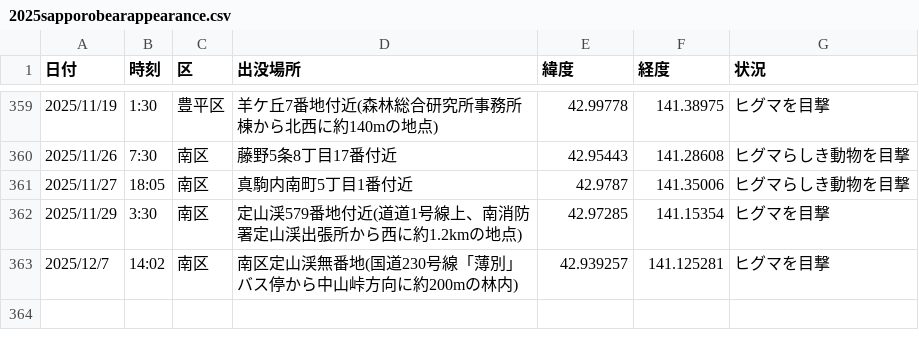
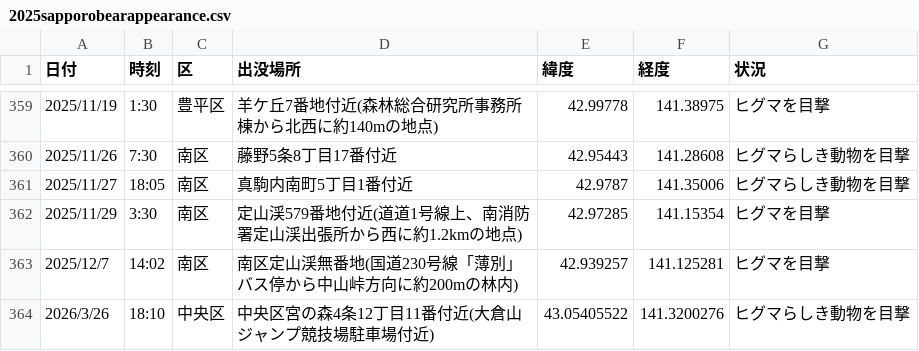
Before and after one commit to tomohiro-kudo-dev/bear-map, a CSV file: data/2025sapporobearappearance.csv, drawn as a sheet; only a part is shown, gaps mark what is left out.

Commit message:
Add files via upload
20260327

```diff
--- a/data/2025sapporobearappearance.csv
+++ b/data/2025sapporobearappearance.csv
@@ -367 +367,2 @@
 2025/12/7,14:02,南区,南区定山渓無番地(国道230号線「薄別」バス停から中山峠方向に約200mの林内),42.939257,141.125281,ヒグマを目撃
+2026/3/26,18:10,中央区,中央区宮の森4条12丁目11番付近(大倉山ジャンプ競技場駐車場付近),43.05405522,141.3200276,ヒグマらしき動物を目撃
```
